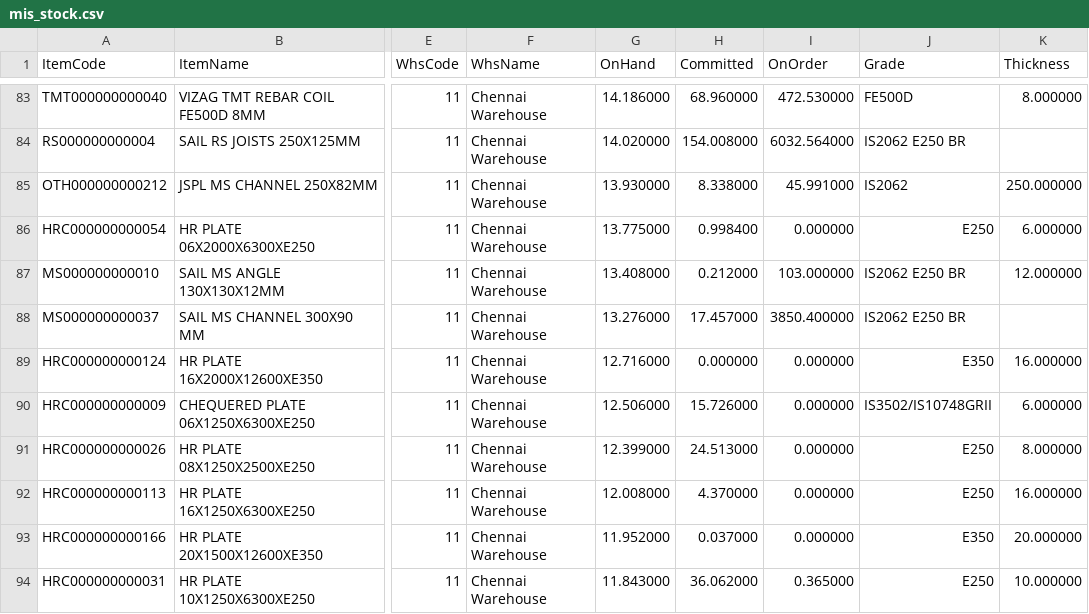
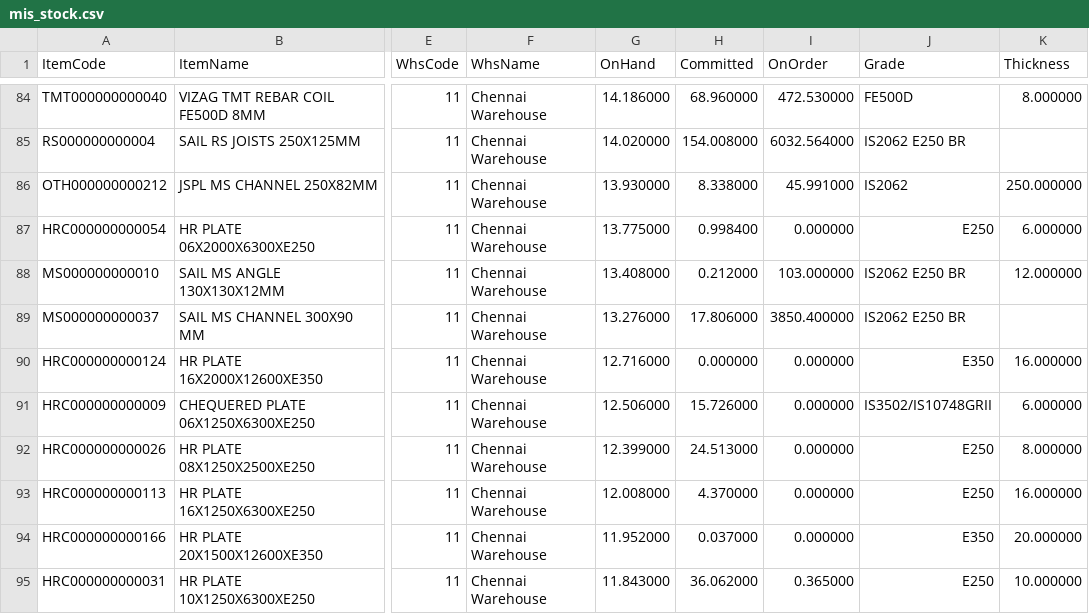
Before and after one commit to BSC23609/bsc-stock-data, a CSV file: mis_stock.csv, drawn as a sheet; only a part is shown, gaps mark what is left out; addresses are those after the commit; the diff covers the shown part only; the diff names each change by its address in the sheet, - before the commit and + after, or states it on an @@ line.

Commit message:
stock refresh 2026-10-14 11:00

```diff
--- a/mis_stock.csv
+++ b/mis_stock.csv
-H89 (Committed): 17.457000
+H89 (Committed): 17.806000
```
Also changed, not shown: 1 added row, 3 moved rows and 3 edited cells elsewhere in this file, 2 other files.
